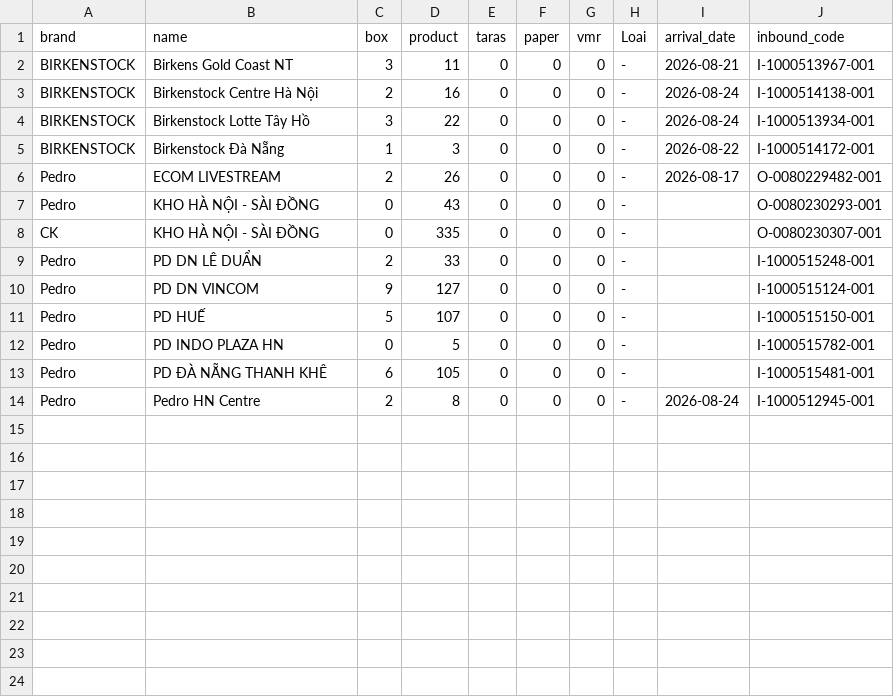
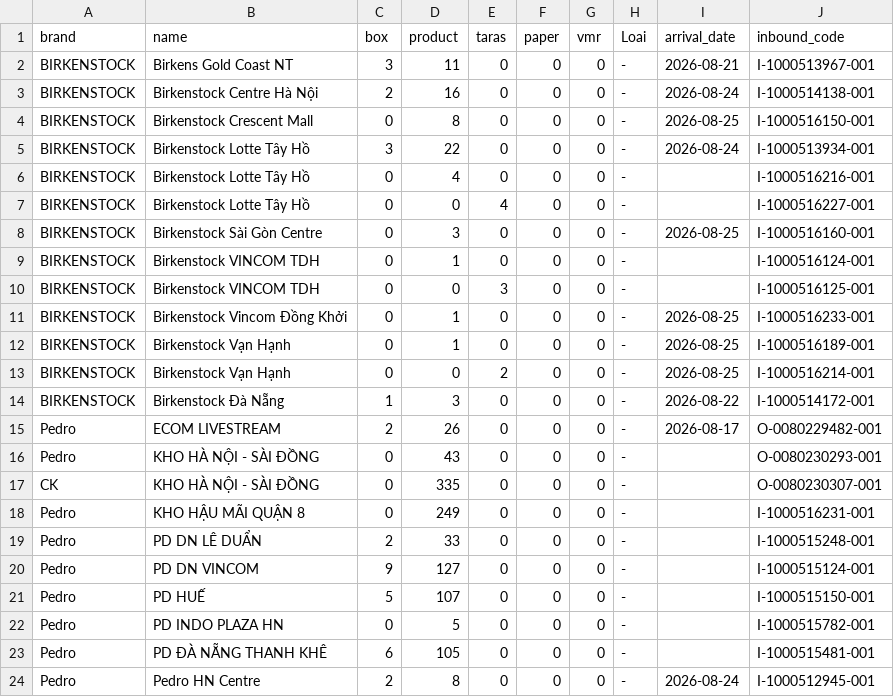
Before and after one commit to thuanmaison113-boop/newinbound, a CSV file: source.csv, drawn as a sheet.

Commit message:
Update data 2026-08-25 08:34

```diff
--- a/source.csv
+++ b/source.csv
@@ -3,3 +3,12 @@ BIRKENSTOCK,Birkens Gold Coast NT,3,11,0,0,0,-,2026-08-21,I-1000513967-001
 BIRKENSTOCK,Birkenstock Centre Hà Nội,2,16,0,0,0,-,2026-08-24,I-1000514138-001
+BIRKENSTOCK,Birkenstock Crescent Mall,0,8,0,0,0,-,2026-08-25,I-1000516150-001
 BIRKENSTOCK,Birkenstock Lotte Tây Hồ,3,22,0,0,0,-,2026-08-24,I-1000513934-001
+BIRKENSTOCK,Birkenstock Lotte Tây Hồ,0,4,0,0,0,-,,I-1000516216-001
+BIRKENSTOCK,Birkenstock Lotte Tây Hồ,0,0,4,0,0,-,,I-1000516227-001
+BIRKENSTOCK,Birkenstock Sài Gòn Centre,0,3,0,0,0,-,2026-08-25,I-1000516160-001
+BIRKENSTOCK,Birkenstock VINCOM TDH,0,1,0,0,0,-,,I-1000516124-001
+BIRKENSTOCK,Birkenstock VINCOM TDH,0,0,3,0,0,-,,I-1000516125-001
+BIRKENSTOCK,Birkenstock Vincom Đồng Khởi,0,1,0,0,0,-,2026-08-25,I-1000516233-001
+BIRKENSTOCK,Birkenstock Vạn Hạnh,0,1,0,0,0,-,2026-08-25,I-1000516189-001
+BIRKENSTOCK,Birkenstock Vạn Hạnh,0,0,2,0,0,-,2026-08-25,I-1000516214-001
 BIRKENSTOCK,Birkenstock Đà Nẵng,1,3,0,0,0,-,2026-08-22,I-1000514172-001
@@ -8,2 +17,3 @@ Pedro,KHO HÀ NỘI - SÀI ĐỒNG,0,43,0,0,0,-,,O-0080230293-001
 CK,KHO HÀ NỘI - SÀI ĐỒNG,0,335,0,0,0,-,,O-0080230307-001
+Pedro,KHO HẬU MÃI QUẬN 8,0,249,0,0,0,-,,I-1000516231-001
 Pedro,PD DN LÊ DUẨN,2,33,0,0,0,-,,I-1000515248-001
```
